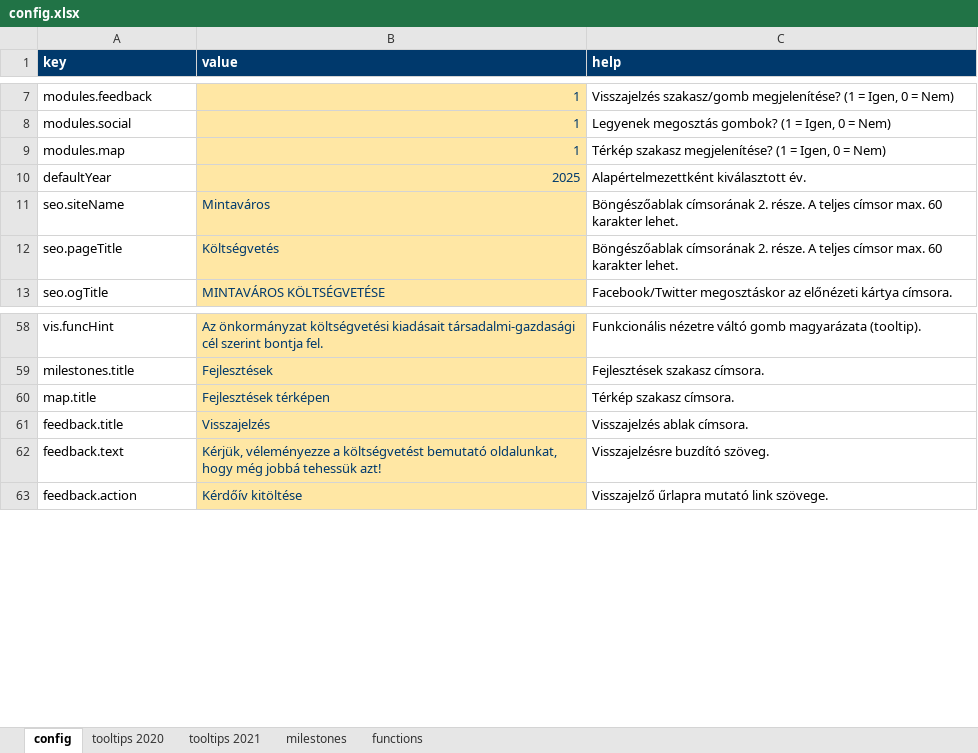
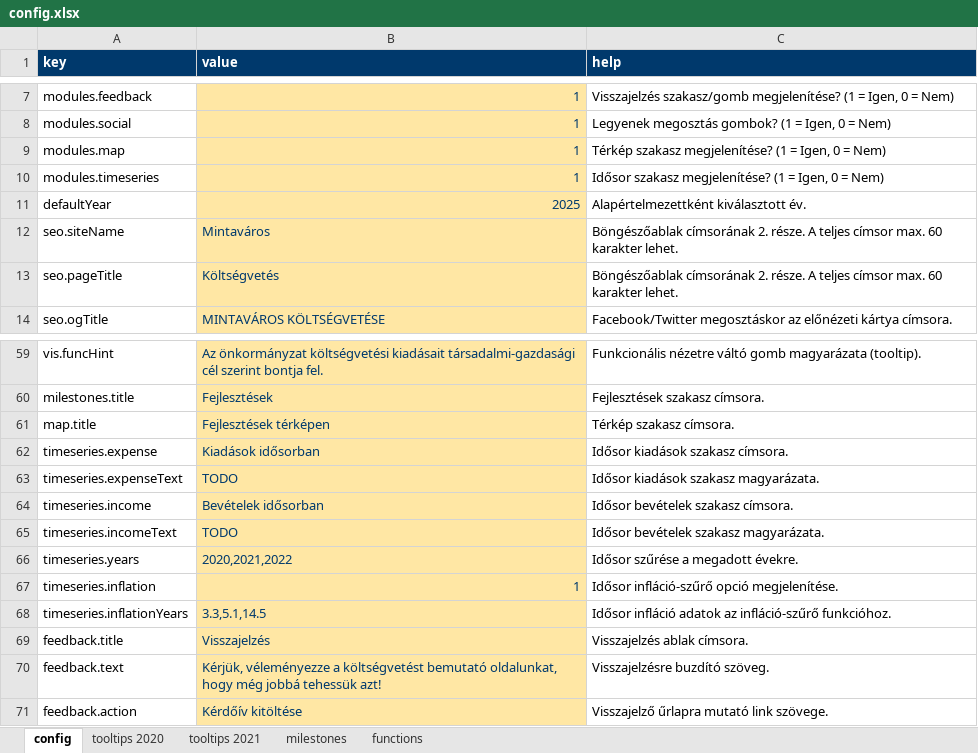
Before and after one commit to k-monitor/onkormanyzati-koltsegvetes-v2, an Excel workbook: input/config.xlsx, sheet config, drawn as a sheet; only a part is shown, gaps mark what is left out; values as stored, in another font and other column widths than the file's, no borders; the diff names each change by its address in the sheet, - before the commit and + after, or states it on an @@ line.

Commit message:
update config

```diff
--- a/input/config.xlsx (sheet config)
+++ b/input/config.xlsx (sheet config)
+row 10: modules.timeseries | 1 | Idősor szakasz megjelenítése? (1 = Igen, 0 = Nem)
+row 62: timeseries.expense | Kiadások idősorban | Idősor kiadások szakasz címsora.
+row 63: timeseries.expenseText | TODO | Idősor kiadások szakasz magyarázata.
+row 64: timeseries.income | Bevételek idősorban | Idősor bevételek szakasz címsora.
+row 65: timeseries.incomeText | TODO | Idősor bevételek szakasz magyarázata.
+row 66: timeseries.years | 2020,2021,2022 | Idősor szűrése a megadott évekre.
+row 67: timeseries.inflation | 1 | Idősor infláció-szűrő opció megjelenítése.
+row 68: timeseries.inflationYears | 3.3,5.1,14.5 | Idősor infláció adatok az infláció-szűrő funkcióhoz.
```
